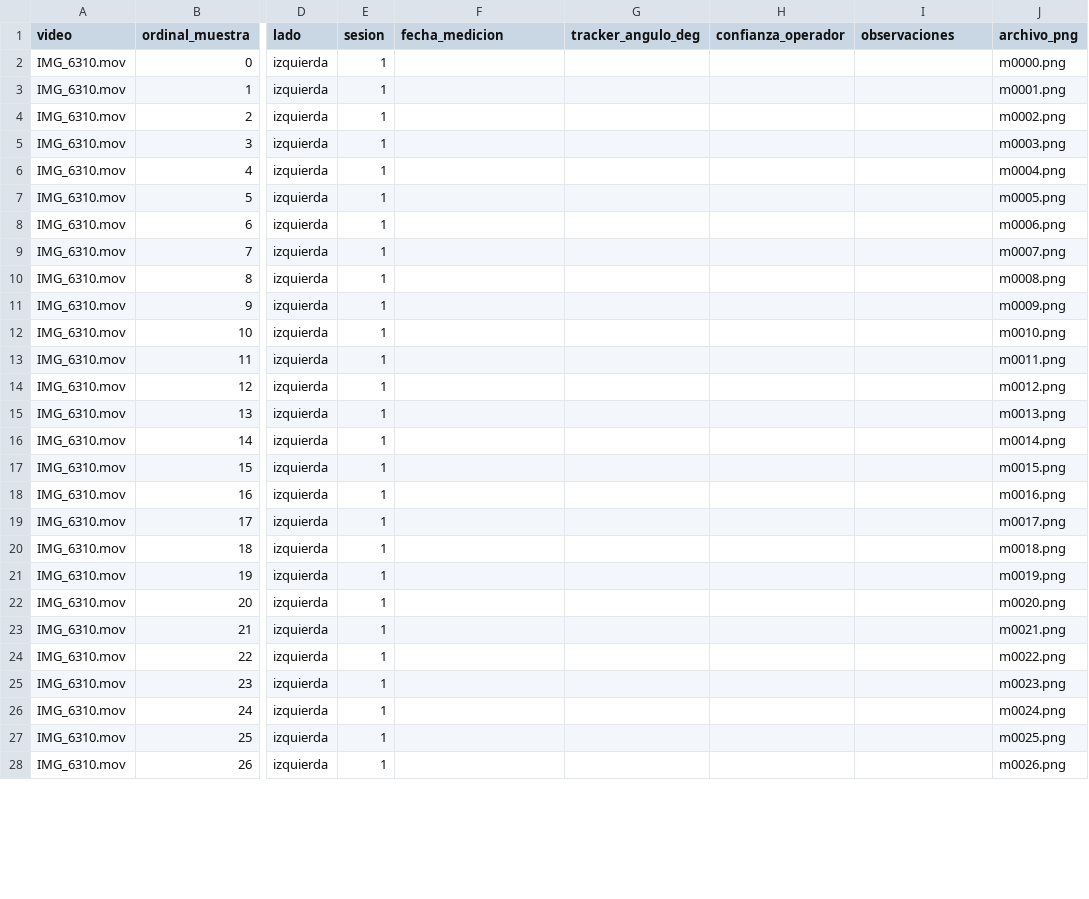
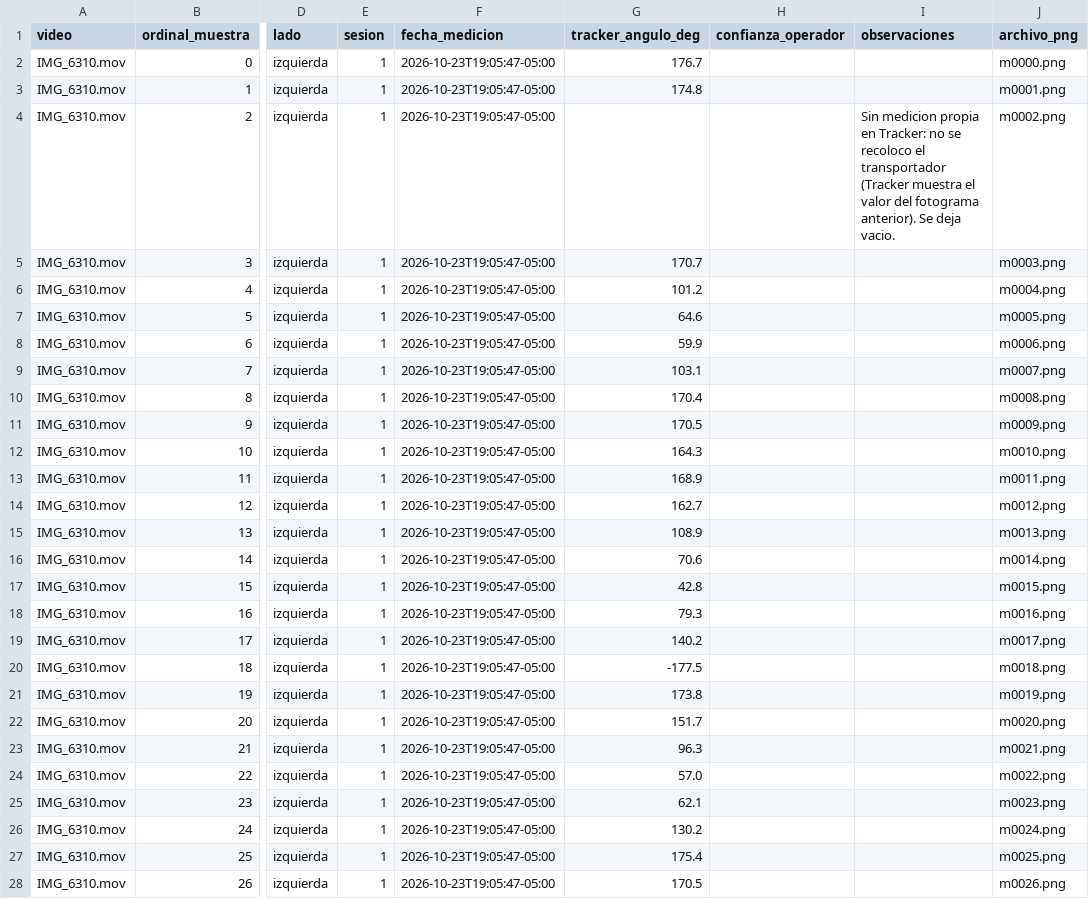
Before and after one commit to MLToroDev/bio-motion-evaluator, a CSV file: validacion/datos/nivel2/IMG_6310/nivel2_tracker_sesion1.csv, drawn as a sheet; only a part is shown, gaps mark what is left out; the diff covers the shown part only; the diff names each change by its address in the sheet, - before the commit and + after, or states it on an @@ line.

Commit message:
chore: registrar la sesion 1 del Nivel 2 y el sorteo de la sesion 2
Sesion 1 en Tracker con 75 de 76 mediciones (coordenadas en sesion1.trk) y sorteo
de 26 fotogramas con semilla 20261023. Los proyectos .trz quedan fuera de git
porque incluyen fotogramas con una persona identificable (Ley 1581 de 2012).

```diff
--- a/validacion/datos/nivel2/IMG_6310/nivel2_tracker_sesion1.csv
+++ b/validacion/datos/nivel2/IMG_6310/nivel2_tracker_sesion1.csv
-F2:F28 (fecha_medicion): (empty)
+F2:F28 (fecha_medicion): 2026-10-23T19:05:47-05:00
-G2 (tracker_angulo_deg): (empty)
+G2 (tracker_angulo_deg): 176.7
-G3 (tracker_angulo_deg): (empty)
+G3 (tracker_angulo_deg): 174.8
-I4 (observaciones): (empty)
+I4 (observaciones): Sin medicion propia en Tracker: no se recoloco el transportador (Tracker muestra el valor del fotograma anterior). Se deja vacio.
-G5 (tracker_angulo_deg): (empty)
+G5 (tracker_angulo_deg): 170.7
-G6 (tracker_angulo_deg): (empty)
+G6 (tracker_angulo_deg): 101.2
-G7 (tracker_angulo_deg): (empty)
+G7 (tracker_angulo_deg): 64.6
-G8 (tracker_angulo_deg): (empty)
+G8 (tracker_angulo_deg): 59.9
-G9 (tracker_angulo_deg): (empty)
+G9 (tracker_angulo_deg): 103.1
-G10 (tracker_angulo_deg): (empty)
+G10 (tracker_angulo_deg): 170.4
-G11 (tracker_angulo_deg): (empty)
+G11 (tracker_angulo_deg): 170.5
-G12 (tracker_angulo_deg): (empty)
+G12 (tracker_angulo_deg): 164.3
-G13 (tracker_angulo_deg): (empty)
+G13 (tracker_angulo_deg): 168.9
-G14 (tracker_angulo_deg): (empty)
+G14 (tracker_angulo_deg): 162.7
-G15 (tracker_angulo_deg): (empty)
+G15 (tracker_angulo_deg): 108.9
-G16 (tracker_angulo_deg): (empty)
+G16 (tracker_angulo_deg): 70.6
-G17 (tracker_angulo_deg): (empty)
+G17 (tracker_angulo_deg): 42.8
-G18 (tracker_angulo_deg): (empty)
+G18 (tracker_angulo_deg): 79.3
-G19 (tracker_angulo_deg): (empty)
+G19 (tracker_angulo_deg): 140.2
-G20 (tracker_angulo_deg): (empty)
+G20 (tracker_angulo_deg): -177.5
-G21 (tracker_angulo_deg): (empty)
+G21 (tracker_angulo_deg): 173.8
-G22 (tracker_angulo_deg): (empty)
+G22 (tracker_angulo_deg): 151.7
-G23 (tracker_angulo_deg): (empty)
+G23 (tracker_angulo_deg): 96.3
-G24 (tracker_angulo_deg): (empty)
+G24 (tracker_angulo_deg): 57.0
-G25 (tracker_angulo_deg): (empty)
+G25 (tracker_angulo_deg): 62.1
-G26 (tracker_angulo_deg): (empty)
+G26 (tracker_angulo_deg): 130.2
-G27 (tracker_angulo_deg): (empty)
+G27 (tracker_angulo_deg): 175.4
-G28 (tracker_angulo_deg): (empty)
+G28 (tracker_angulo_deg): 170.5
```
Also changed, not shown: 98 edited cells elsewhere in this file, 5 other files.
